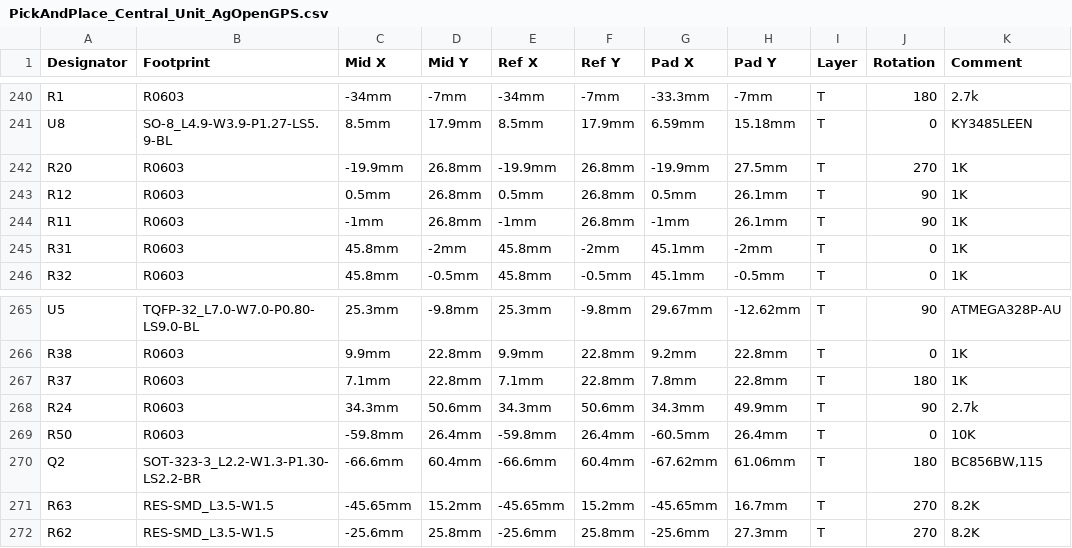
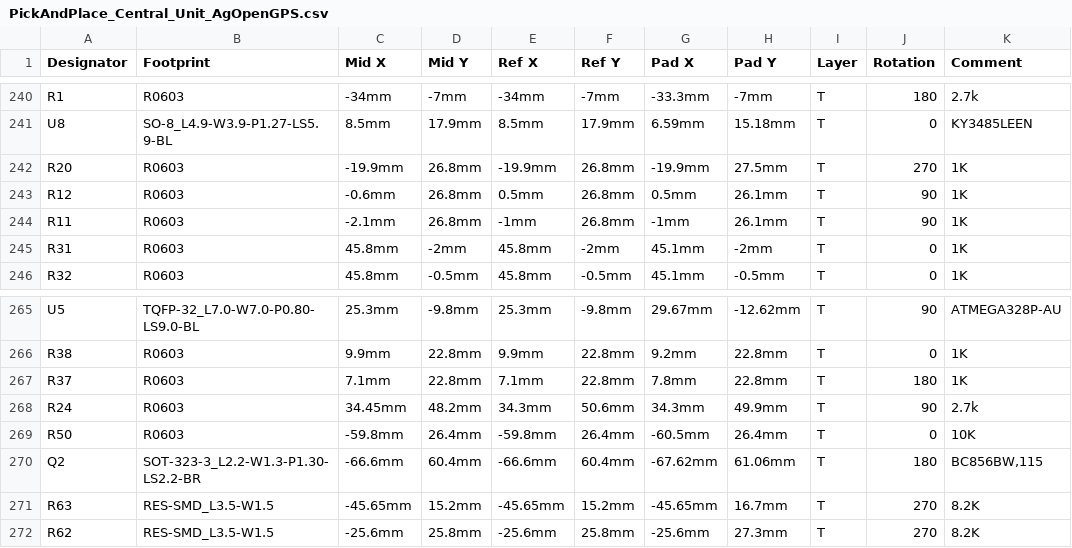
Before and after one commit to GormR/HW_for_AgOpenGPS, a CSV file: central_unit/production_data/PickAndPlace_Central_Unit_AgOpenGPS.csv, drawn as a sheet; only a part is shown, gaps mark what is left out; the diff names each change by its address in the sheet, - before the commit and + after, or states it on an @@ line.

```diff
--- a/central_unit/production_data/PickAndPlace_Central_Unit_AgOpenGPS.csv
+++ b/central_unit/production_data/PickAndPlace_Central_Unit_AgOpenGPS.csv
-C243 (Mid X): 0.5mm
+C243 (Mid X): -0.6mm
-C244 (Mid X): -1mm
+C244 (Mid X): -2.1mm
-C268 (Mid X): 34.3mm
+C268 (Mid X): 34.45mm
-D268 (Mid Y): 50.6mm
+D268 (Mid Y): 48.2mm
```
Also changed, not shown: 1 other file.
